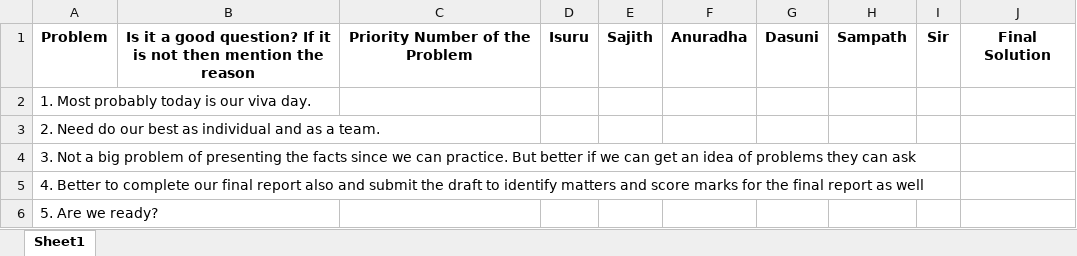
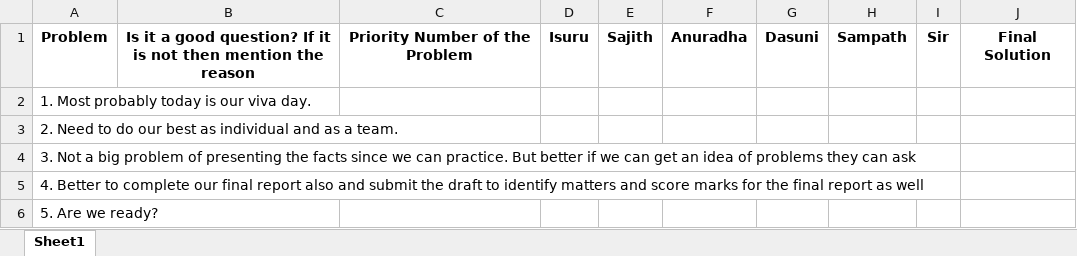
Before and after one commit to Sajith16/SACaseStudy, an Excel workbook: 14.05.17/Problems&Solutions.xlsx, sheet Sheet1, drawn as a sheet; values as stored, in another font and other column widths than the file's, no borders; the diff names each change by its address in the sheet, - before the commit and + after, or states it on an @@ line.

Commit message:
Add our Viva problems here

```diff
--- a/14.05.17/Problems&Solutions.xlsx (sheet Sheet1)
+++ b/14.05.17/Problems&Solutions.xlsx (sheet Sheet1)
-A3: 2. Need do our…
+A3: 2. Need to do our…
```
